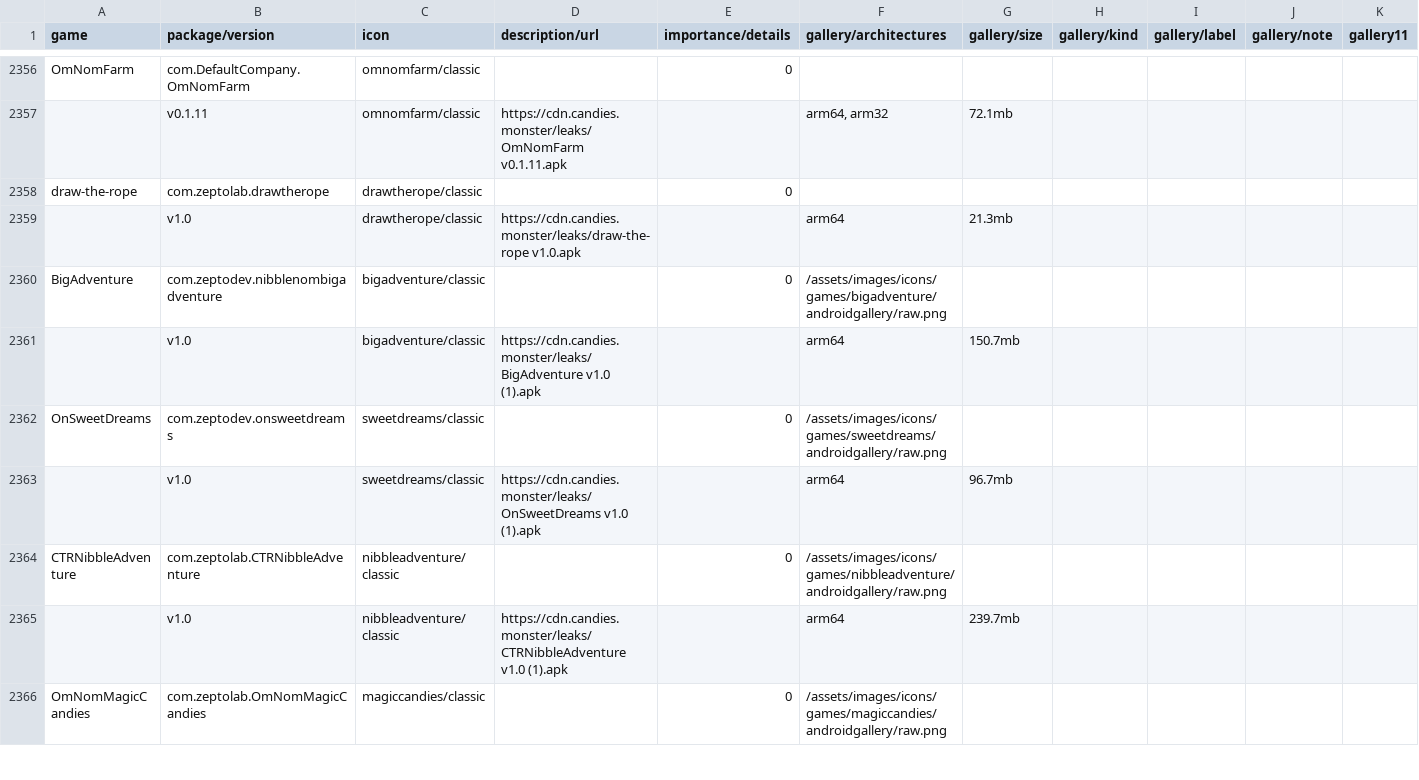
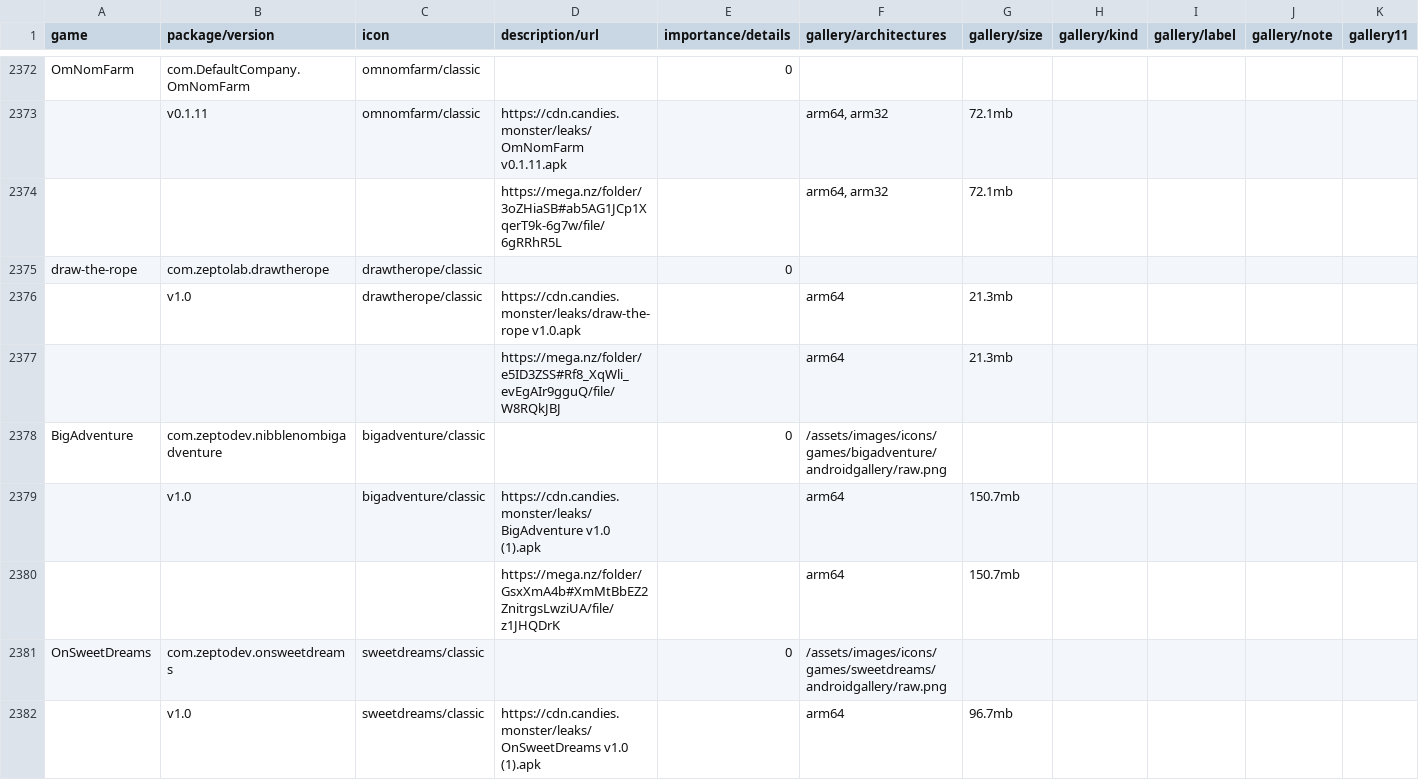
Before and after one commit to sogful/candies.monster, a CSV file: versions/data/android.csv, drawn as a sheet; only a part is shown, gaps mark what is left out; the shorter side is filled out with more unchanged rows; rows hold the shown columns only; the diff covers the shown part only; the diff names each change by its address in the sheet, - before the commit and + after, or states it on an @@ line.

Commit message:
22 mega mirrors for zeptoapp

```diff
--- a/versions/data/android.csv
+++ b/versions/data/android.csv
+row 2374:  |  |  | https://mega.nz/folder/3oZHiaSB#ab5AG1JCp1XqerT9k-6g7w/file/6gRRhR5L |  | arm64, arm32 | 72.1mb
+row 2377:  |  |  | https://mega.nz/folder/e5ID3ZSS#Rf8_XqWli_evEgAIr9gguQ/file/W8RQkJBJ |  | arm64 | 21.3mb
+row 2380:  |  |  | https://mega.nz/folder/GsxXmA4b#XmMtBbEZ2ZnitrgsLwziUA/file/z1JHQDrK |  | arm64 | 150.7mb
```
Also changed, not shown: 19 added rows elsewhere in this file.
